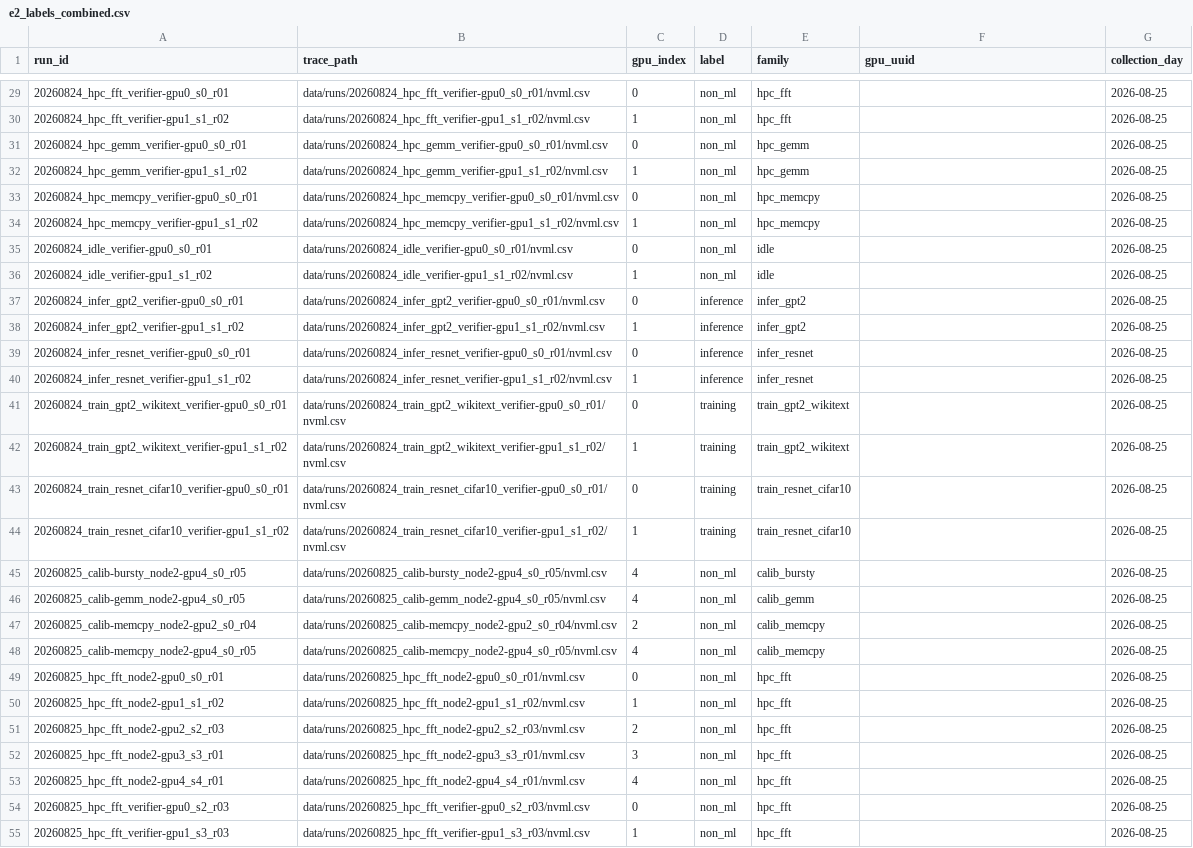
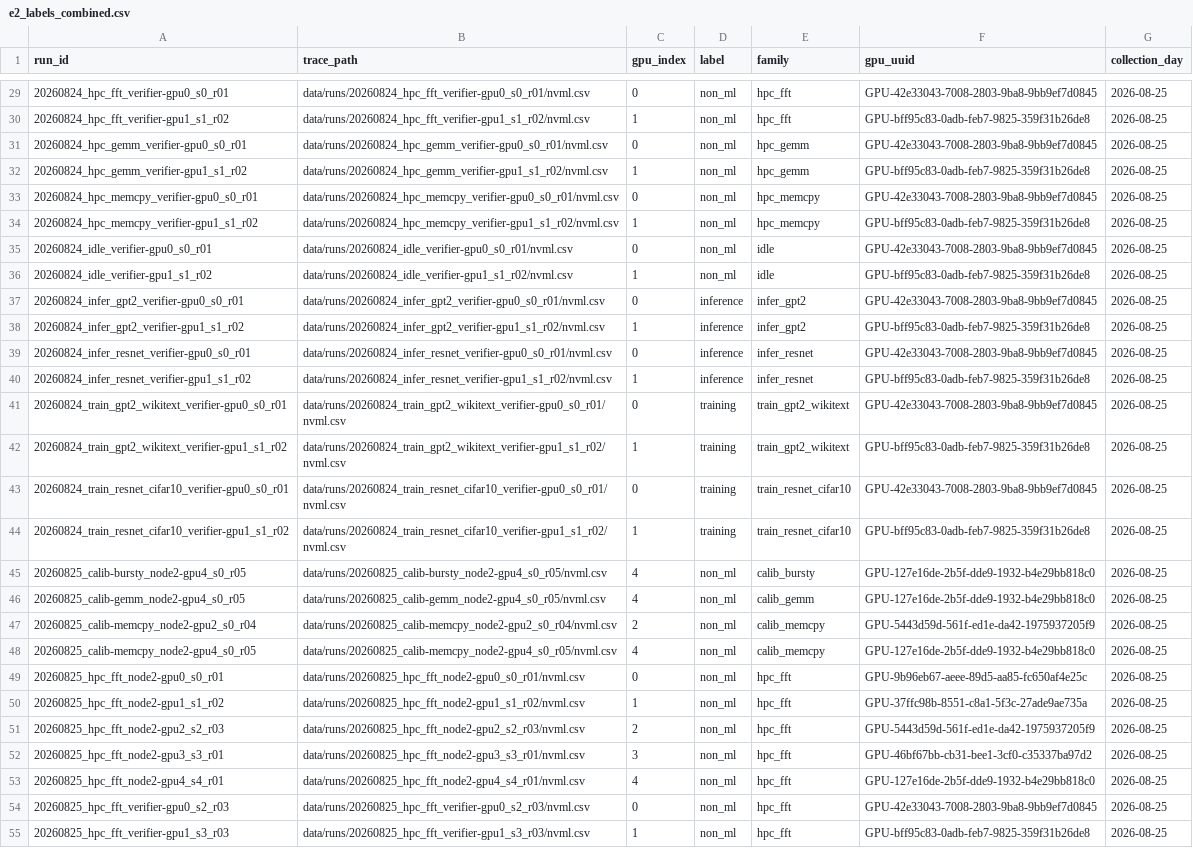
Before and after one commit to Tajdari-S/sensorguard, a CSV file: results/e2_labels_combined.csv, drawn as a sheet; only a part is shown, gaps mark what is left out; the diff covers the shown part only; the diff names each change by its address in the sheet, - before the commit and + after, or states it on an @@ line.

```diff
--- a/results/e2_labels_combined.csv
+++ b/results/e2_labels_combined.csv
-F29 (gpu_uuid): (empty)
+F29 (gpu_uuid): GPU-42e33043-7008-2803-9ba8-9bb9ef7d0845
-F30 (gpu_uuid): (empty)
+F30 (gpu_uuid): GPU-bff95c83-0adb-feb7-9825-359f31b26de8
-F31 (gpu_uuid): (empty)
+F31 (gpu_uuid): GPU-42e33043-7008-2803-9ba8-9bb9ef7d0845
-F32 (gpu_uuid): (empty)
+F32 (gpu_uuid): GPU-bff95c83-0adb-feb7-9825-359f31b26de8
-F33 (gpu_uuid): (empty)
+F33 (gpu_uuid): GPU-42e33043-7008-2803-9ba8-9bb9ef7d0845
-F34 (gpu_uuid): (empty)
+F34 (gpu_uuid): GPU-bff95c83-0adb-feb7-9825-359f31b26de8
-F35 (gpu_uuid): (empty)
+F35 (gpu_uuid): GPU-42e33043-7008-2803-9ba8-9bb9ef7d0845
-F36 (gpu_uuid): (empty)
+F36 (gpu_uuid): GPU-bff95c83-0adb-feb7-9825-359f31b26de8
-F37 (gpu_uuid): (empty)
+F37 (gpu_uuid): GPU-42e33043-7008-2803-9ba8-9bb9ef7d0845
-F38 (gpu_uuid): (empty)
+F38 (gpu_uuid): GPU-bff95c83-0adb-feb7-9825-359f31b26de8
-F39 (gpu_uuid): (empty)
+F39 (gpu_uuid): GPU-42e33043-7008-2803-9ba8-9bb9ef7d0845
-F40 (gpu_uuid): (empty)
+F40 (gpu_uuid): GPU-bff95c83-0adb-feb7-9825-359f31b26de8
-F41 (gpu_uuid): (empty)
+F41 (gpu_uuid): GPU-42e33043-7008-2803-9ba8-9bb9ef7d0845
-F42 (gpu_uuid): (empty)
+F42 (gpu_uuid): GPU-bff95c83-0adb-feb7-9825-359f31b26de8
-F43 (gpu_uuid): (empty)
+F43 (gpu_uuid): GPU-42e33043-7008-2803-9ba8-9bb9ef7d0845
-F44 (gpu_uuid): (empty)
+F44 (gpu_uuid): GPU-bff95c83-0adb-feb7-9825-359f31b26de8
-F45:F46 (gpu_uuid): (empty)
+F45:F46 (gpu_uuid): GPU-127e16de-2b5f-dde9-1932-b4e29bb818c0
-F47 (gpu_uuid): (empty)
+F47 (gpu_uuid): GPU-5443d59d-561f-ed1e-da42-1975937205f9
-F48 (gpu_uuid): (empty)
+F48 (gpu_uuid): GPU-127e16de-2b5f-dde9-1932-b4e29bb818c0
-F49 (gpu_uuid): (empty)
+F49 (gpu_uuid): GPU-9b96eb67-aeee-89d5-aa85-fc650af4e25c
-F50 (gpu_uuid): (empty)
+F50 (gpu_uuid): GPU-37ffc98b-8551-c8a1-5f3c-27ade9ae735a
-F51 (gpu_uuid): (empty)
+F51 (gpu_uuid): GPU-5443d59d-561f-ed1e-da42-1975937205f9
-F52 (gpu_uuid): (empty)
+F52 (gpu_uuid): GPU-46bf67bb-cb31-bee1-3cf0-c35337ba97d2
-F53 (gpu_uuid): (empty)
+F53 (gpu_uuid): GPU-127e16de-2b5f-dde9-1932-b4e29bb818c0
-F54 (gpu_uuid): (empty)
+F54 (gpu_uuid): GPU-42e33043-7008-2803-9ba8-9bb9ef7d0845
-F55 (gpu_uuid): (empty)
+F55 (gpu_uuid): GPU-bff95c83-0adb-feb7-9825-359f31b26de8
```
Also changed, not shown: 91 edited cells elsewhere in this file, results/e2_labels_night1.csv, 53 other files.
